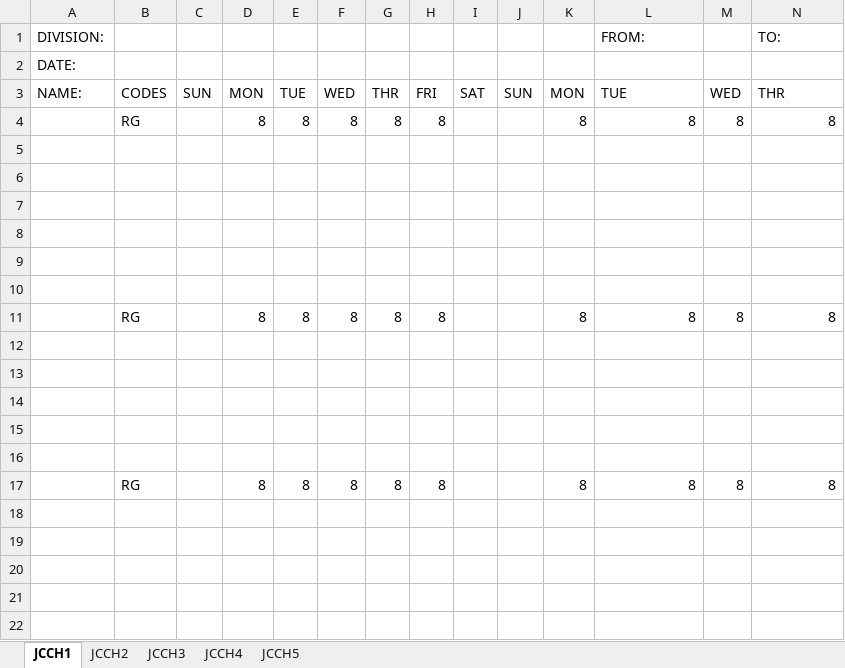
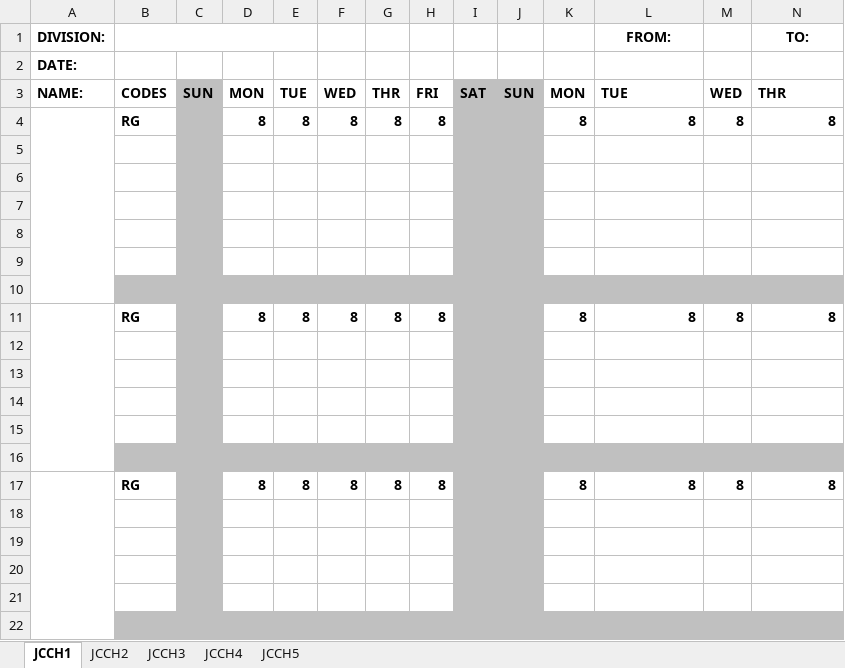
Before and after one commit to support502/jcso-detectives, an Excel workbook: templates/MASTER_BLANK.xlsx, sheet JCCH1, drawn as a sheet; only a part is shown; values as stored, in another font and other column widths than the file's, no borders; conditional formats not drawn; the diff covers the shown part only; the diff names each change by its address in the sheet, - before the commit and + after, or states it on an @@ line.

```diff
--- a/templates/MASTER_BLANK.xlsx (sheet JCCH1)
+++ b/templates/MASTER_BLANK.xlsx (sheet JCCH1)
-A1:A2 bold: off
+A1:A2 bold: on
+B1:E1 merged
@@ L1 bold: off → on, alignment: left → center @@
@@ N1 bold: off → on, alignment: left → center @@
-A3:N3 bold: off
+A3:N3 bold: on
-C3:C9 fill: none
+C3:C9 fill: #C0C0C0
-I3:J9 fill: none
+I3:J9 fill: #C0C0C0
+A4:A10 merged
-B4 bold: off
+B4 bold: on
-D4:H4 bold: off
+D4:H4 bold: on
-K4:N4 bold: off
+K4:N4 bold: on
-B10:N10 fill: none
+B10:N10 fill: #C0C0C0
+A11:A16 merged
-B11 bold: off
+B11 bold: on
-C11:C15 fill: none
+C11:C15 fill: #C0C0C0
-D11:H11 bold: off
+D11:H11 bold: on
-I11:J15 fill: none
+I11:J15 fill: #C0C0C0
-K11:N11 bold: off
+K11:N11 bold: on
-B16:N16 fill: none
+B16:N16 fill: #C0C0C0
+A17:A22 merged
-B17 bold: off
+B17 bold: on
-C17:C21 fill: none
+C17:C21 fill: #C0C0C0
-D17:H17 bold: off
+D17:H17 bold: on
-I17:J21 fill: none
+I17:J21 fill: #C0C0C0
-K17:N17 bold: off
+K17:N17 bold: on
-B22:N22 fill: none
+B22:N22 fill: #C0C0C0
```
Also changed, not shown: cell formats and merged cells elsewhere in this sheet, sheet JCCH5, sheet JCCH3, sheet JCCH4, sheet JCCH2, formulas that keep their value.
